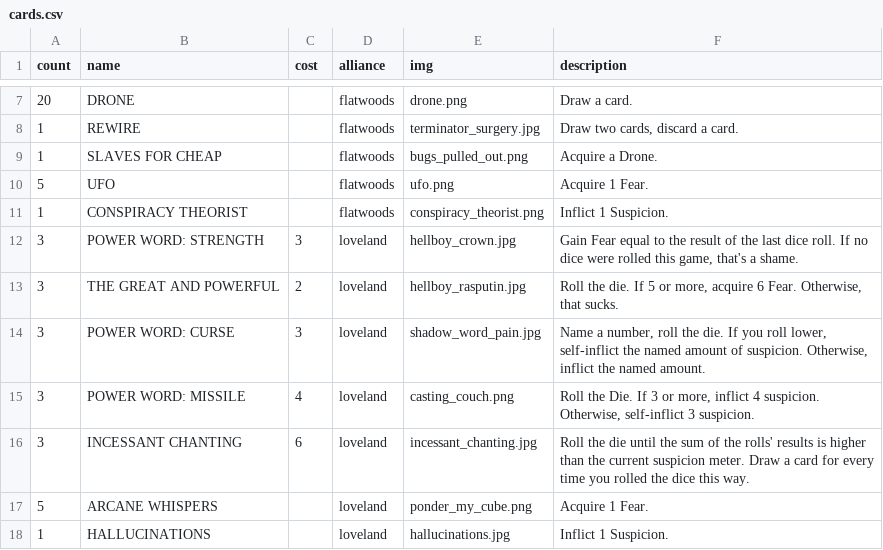
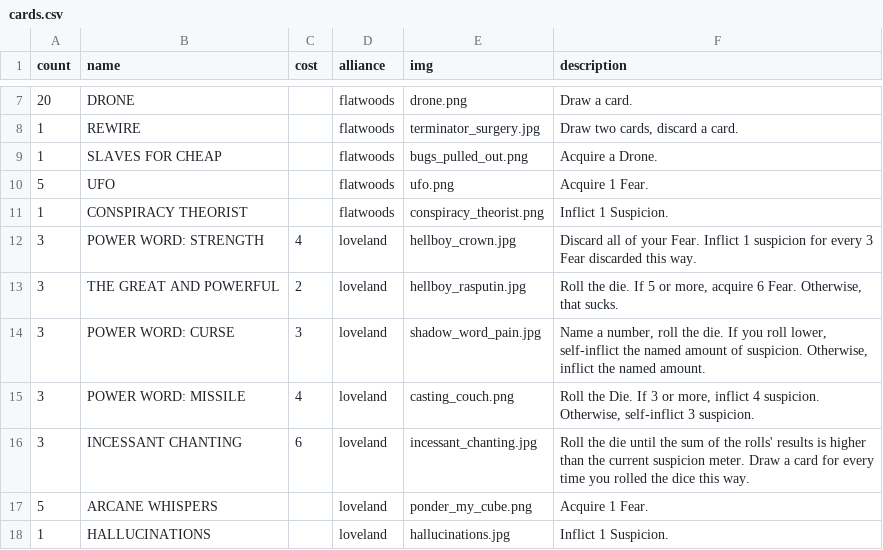
Before and after one commit to optimisticlucio/skulk, a CSV file: csv/cards.csv, drawn as a sheet; only a part is shown, gaps mark what is left out.

```diff
--- a/csv/cards.csv
+++ b/csv/cards.csv
@@ -11,3 +11,3 @@ count,name,cost,alliance,img,description
 1,CONSPIRACY THEORIST,,flatwoods,conspiracy_theorist.png,Inflict 1 Suspicion.
-3,POWER WORD: STRENGTH,3,loveland,hellboy_crown.jpg,"Gain Fear equal to the result of the last dice roll. If no dice were rolled this game, that's a shame."
+3,POWER WORD: STRENGTH,4,loveland,hellboy_crown.jpg,"Discard all of your Fear. Inflict 1 suspicion for every 3 Fear discarded this way."
 3,THE GREAT AND POWERFUL,2,loveland,hellboy_rasputin.jpg,"Roll the die. If 5 or more, acquire 6 Fear. Otherwise, that sucks."
```
Also changed, not shown: csv/characters.csv, 5 other files.
